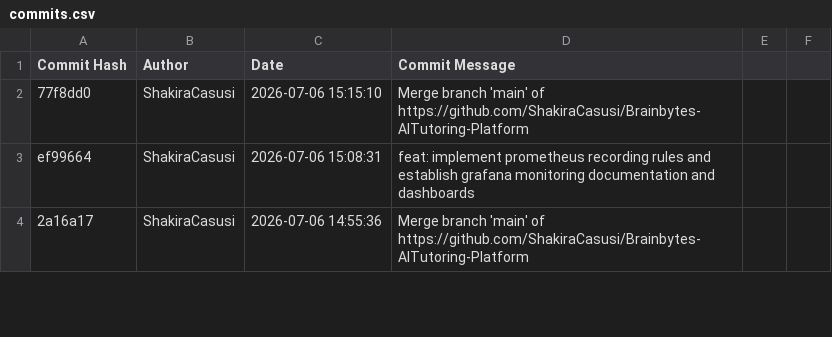
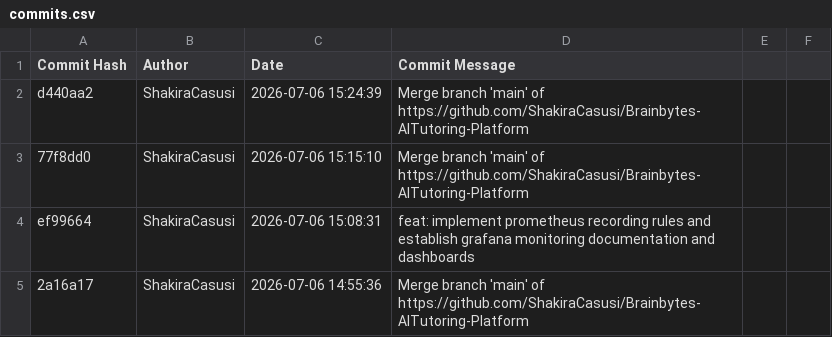
Before and after one commit to ShakiraCasusi/Brainbytes-AITutoring-Platform, a CSV file: commits.csv, drawn as a sheet; only a part is shown; the diff names each change by its address in the sheet, - before the commit and + after, or states it on an @@ line.

```diff
--- a/commits.csv
+++ b/commits.csv
+row 2: d440aa2 | ShakiraCasusi | 2026-07-06 15:24:39 | Merge branch 'main' of https://github.com/ShakiraCasusi/Brainbytes-AITutoring-Platform
```
